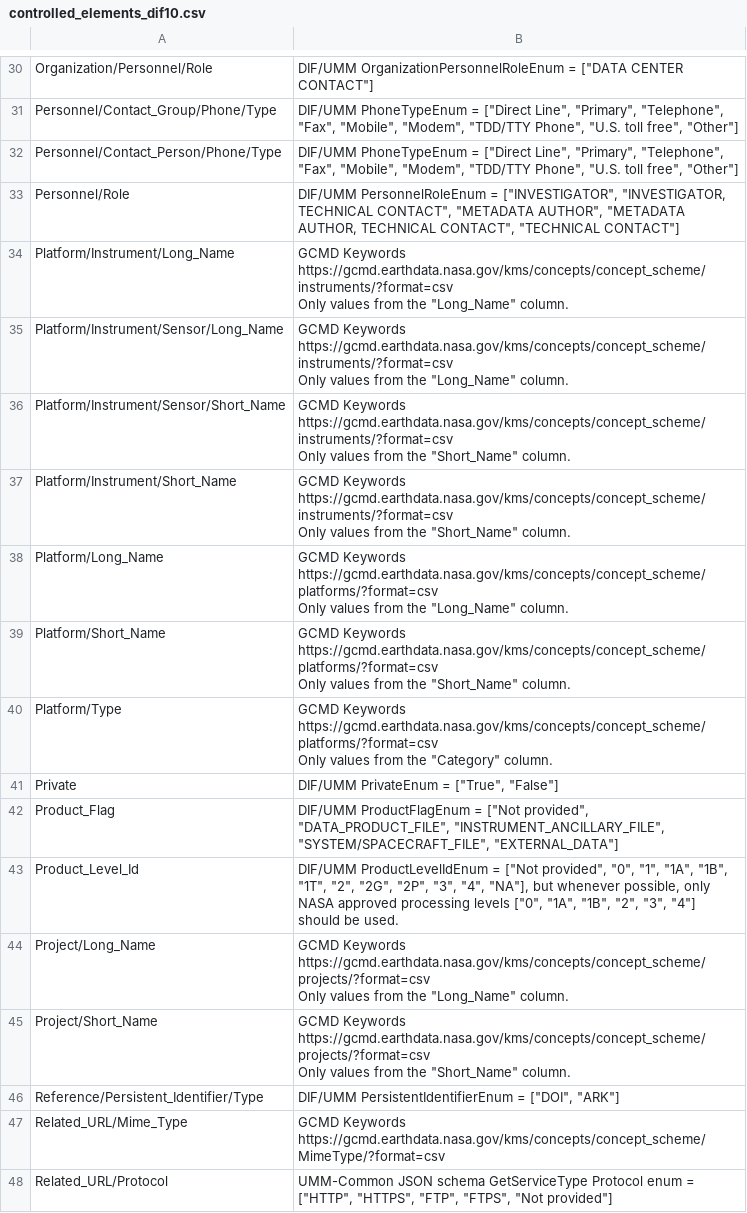
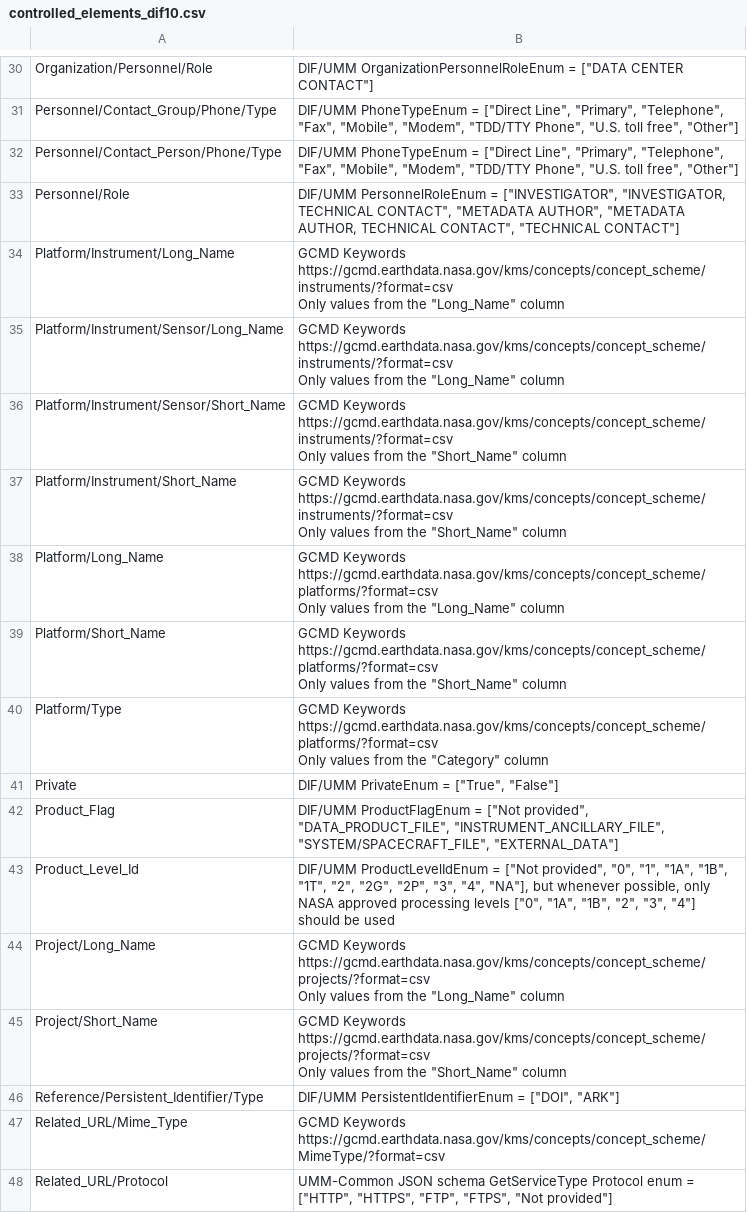
Before and after one commit to nasa/cmr-metadata-review, a CSV file: data/controlled_elements_dif10.csv, drawn as a sheet; only a part is shown, gaps mark what is left out; the diff covers the shown part only.

Commit message:
CMRARC-772: Updated required/desired fields list for all lists.

```diff
--- a/data/controlled_elements_dif10.csv
+++ b/data/controlled_elements_dif10.csv
@@ -41,23 +41,23 @@ Personnel/Contact_Person/Phone/Type,"DIF/UMM PhoneTypeEnum = [""Direct Line"", "
 Personnel/Role,"DIF/UMM PersonnelRoleEnum = [""INVESTIGATOR"", ""INVESTIGATOR, TECHNICAL CONTACT"", ""METADATA AUTHOR"", ""METADATA AUTHOR, TECHNICAL CONTACT"", ""TECHNICAL CONTACT""]"
-Platform/Instrument/Long_Name,"GCMD Keywords https://gcmd.earthdata.nasa.gov/kms/concepts/concept_scheme/instruments/?format=csv
-Only values from the ""Long_Name"" column."
-Platform/Instrument/Sensor/Long_Name,"GCMD Keywords https://gcmd.earthdata.nasa.gov/kms/concepts/concept_scheme/instruments/?format=csv
-Only values from the ""Long_Name"" column."
-Platform/Instrument/Sensor/Short_Name,"GCMD Keywords https://gcmd.earthdata.nasa.gov/kms/concepts/concept_scheme/instruments/?format=csv
-Only values from the ""Short_Name"" column."
-Platform/Instrument/Short_Name,"GCMD Keywords https://gcmd.earthdata.nasa.gov/kms/concepts/concept_scheme/instruments/?format=csv
-Only values from the ""Short_Name"" column."
-Platform/Long_Name,"GCMD Keywords https://gcmd.earthdata.nasa.gov/kms/concepts/concept_scheme/platforms/?format=csv
-Only values from the ""Long_Name"" column."
-Platform/Short_Name,"GCMD Keywords https://gcmd.earthdata.nasa.gov/kms/concepts/concept_scheme/platforms/?format=csv
-Only values from the ""Short_Name"" column."
-Platform/Type,"GCMD Keywords https://gcmd.earthdata.nasa.gov/kms/concepts/concept_scheme/platforms/?format=csv
-Only values from the ""Category"" column."
+Platform/Instrument/Long_Name,"GCMD Keywords https://gcmd.earthdata.nasa.gov/kms/concepts/concept_scheme/instruments/?format=csv
+Only values from the ""Long_Name"" column"
+Platform/Instrument/Sensor/Long_Name,"GCMD Keywords https://gcmd.earthdata.nasa.gov/kms/concepts/concept_scheme/instruments/?format=csv
+Only values from the ""Long_Name"" column"
+Platform/Instrument/Sensor/Short_Name,"GCMD Keywords https://gcmd.earthdata.nasa.gov/kms/concepts/concept_scheme/instruments/?format=csv
+Only values from the ""Short_Name"" column"
+Platform/Instrument/Short_Name,"GCMD Keywords https://gcmd.earthdata.nasa.gov/kms/concepts/concept_scheme/instruments/?format=csv
+Only values from the ""Short_Name"" column"
+Platform/Long_Name,"GCMD Keywords https://gcmd.earthdata.nasa.gov/kms/concepts/concept_scheme/platforms/?format=csv
+Only values from the ""Long_Name"" column"
+Platform/Short_Name,"GCMD Keywords https://gcmd.earthdata.nasa.gov/kms/concepts/concept_scheme/platforms/?format=csv
+Only values from the ""Short_Name"" column"
+Platform/Type,"GCMD Keywords https://gcmd.earthdata.nasa.gov/kms/concepts/concept_scheme/platforms/?format=csv
+Only values from the ""Category"" column"
 Private,"DIF/UMM PrivateEnum = [""True"", ""False""]"
 Product_Flag,"DIF/UMM ProductFlagEnum = [""Not provided"", ""DATA_PRODUCT_FILE"", ""INSTRUMENT_ANCILLARY_FILE"", ""SYSTEM/SPACECRAFT_FILE"", ""EXTERNAL_DATA""]"
-Product_Level_Id,"DIF/UMM ProductLevelIdEnum = [""Not provided"", ""0"", ""1"", ""1A"", ""1B"", ""1T"", ""2"", ""2G"", ""2P"", ""3"", ""4"", ""NA""], but whenever possible, only NASA approved processing levels [""0"", ""1A"", ""1B"", ""2"", ""3"", ""4""] should be used."
-Project/Long_Name,"GCMD Keywords https://gcmd.earthdata.nasa.gov/kms/concepts/concept_scheme/projects/?format=csv
-Only values from the ""Long_Name"" column."
-Project/Short_Name,"GCMD Keywords https://gcmd.earthdata.nasa.gov/kms/concepts/concept_scheme/projects/?format=csv
-Only values from the ""Short_Name"" column."
+Product_Level_Id,"DIF/UMM ProductLevelIdEnum = [""Not provided"", ""0"", ""1"", ""1A"", ""1B"", ""1T"", ""2"", ""2G"", ""2P"", ""3"", ""4"", ""NA""], but whenever possible, only NASA approved processing levels [""0"", ""1A"", ""1B"", ""2"", ""3"", ""4""] should be used"
+Project/Long_Name,"GCMD Keywords https://gcmd.earthdata.nasa.gov/kms/concepts/concept_scheme/projects/?format=csv
+Only values from the ""Long_Name"" column"
+Project/Short_Name,"GCMD Keywords https://gcmd.earthdata.nasa.gov/kms/concepts/concept_scheme/projects/?format=csv
+Only values from the ""Short_Name"" column"
 Reference/Persistent_Identifier/Type,"DIF/UMM PersistentIdentifierEnum = [""DOI"", ""ARK""]"
```
Also changed, not shown: 2 added rows and 30 edited cells elsewhere in this file, data/controlled_elements_echo10.csv, data/echo10_granule_section_titles.csv, 9 other files.
